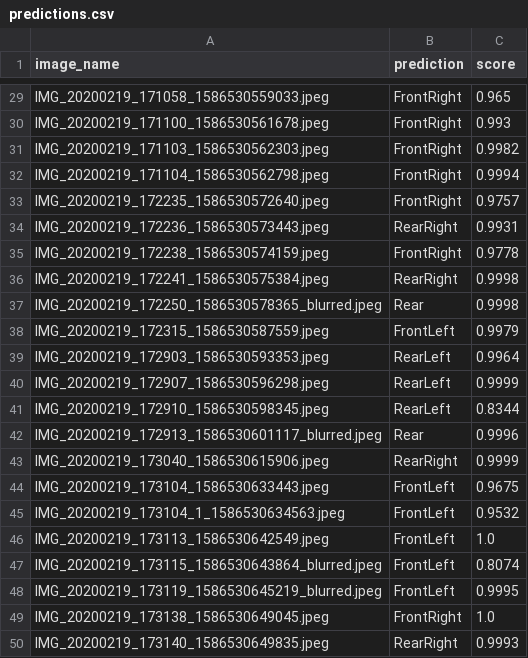
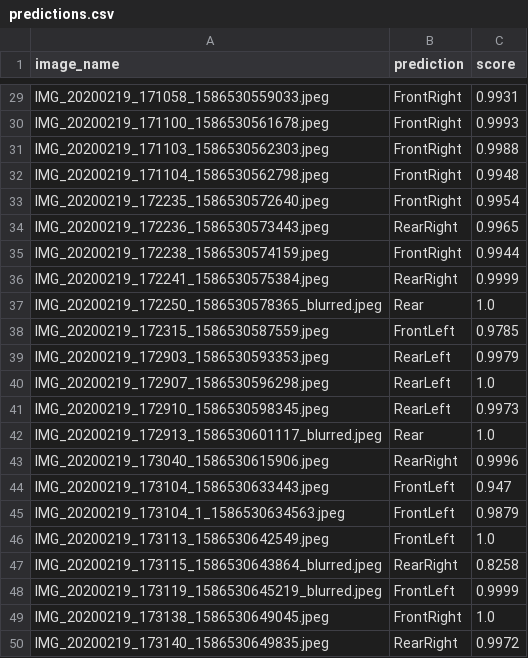
Before and after one commit to Aaryan2304/car, a CSV file: predictions.csv, drawn as a sheet; only a part is shown, gaps mark what is left out; the diff covers the shown part only; the diff names each change by its address in the sheet, - before the commit and + after, or states it on an @@ line.

```diff
--- a/predictions.csv
+++ b/predictions.csv
-C29 (score): 0.965
+C29 (score): 0.9931
-C30 (score): 0.993
+C30 (score): 0.9993
-C31 (score): 0.9982
+C31 (score): 0.9988
-C32 (score): 0.9994
+C32 (score): 0.9948
-C33 (score): 0.9757
+C33 (score): 0.9954
-C34 (score): 0.9931
+C34 (score): 0.9965
-C35 (score): 0.9778
+C35 (score): 0.9944
-C36 (score): 0.9998
+C36 (score): 0.9999
-C37 (score): 0.9998
+C37 (score): 1.0
-C38 (score): 0.9979
+C38 (score): 0.9785
-C39 (score): 0.9964
+C39 (score): 0.9979
-C40 (score): 0.9999
+C40 (score): 1.0
-C41 (score): 0.8344
+C41 (score): 0.9973
-C42 (score): 0.9996
+C42 (score): 1.0
-C43 (score): 0.9999
+C43 (score): 0.9996
-C44 (score): 0.9675
+C44 (score): 0.947
-C45 (score): 0.9532
+C45 (score): 0.9879
-B47 (prediction): FrontLeft
+B47 (prediction): RearRight
-C47 (score): 0.8074
+C47 (score): 0.8258
-C48 (score): 0.9995
+C48 (score): 0.9999
-C50 (score): 0.9993
+C50 (score): 0.9972
```
Also changed, not shown: 23 edited cells elsewhere in this file, 17 other files.
